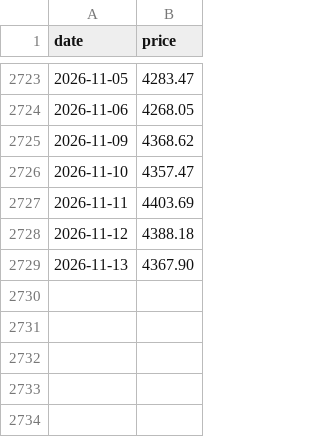
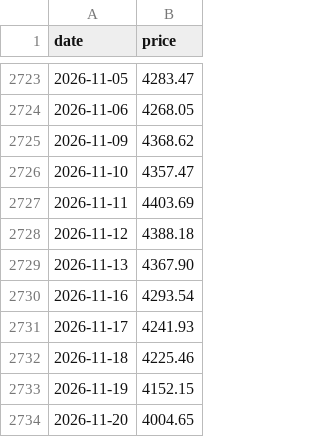
Before and after one commit to jansepke/historic-stock-market-crashes, a CSV file: data-sources/msci-world-esg-screened.csv, drawn as a sheet; only a part is shown, gaps mark what is left out; the diff names each change by its address in the sheet, - before the commit and + after, or states it on an @@ line.

```diff
--- a/data-sources/msci-world-esg-screened.csv
+++ b/data-sources/msci-world-esg-screened.csv
+row 2730: 2026-11-16 | 4293.54
+row 2731: 2026-11-17 | 4241.93
+row 2732: 2026-11-18 | 4225.46
+row 2733: 2026-11-19 | 4152.15
+row 2734: 2026-11-20 | 4004.65
```
Also changed, not shown: data-sources/msci-acwi-imi.csv, data-sources/msci-acwi.csv, 5 other files.
